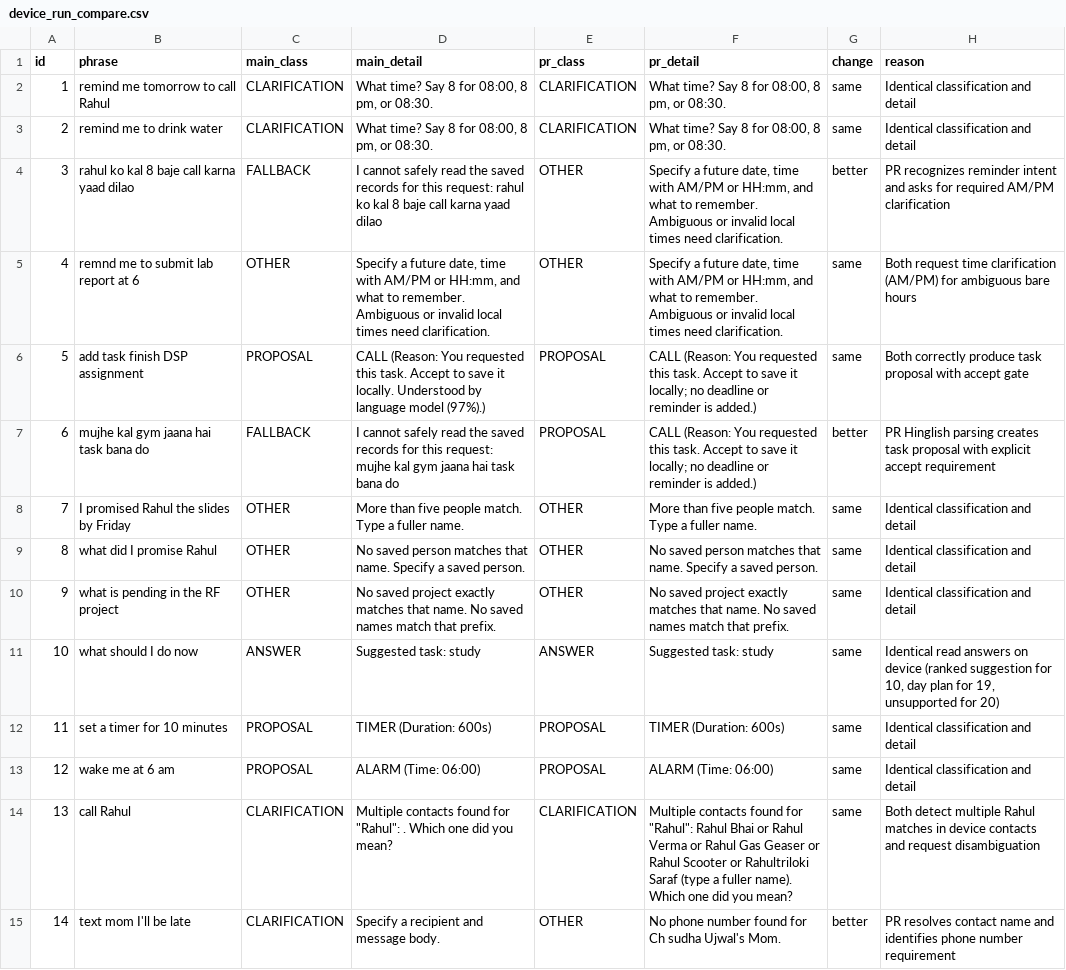
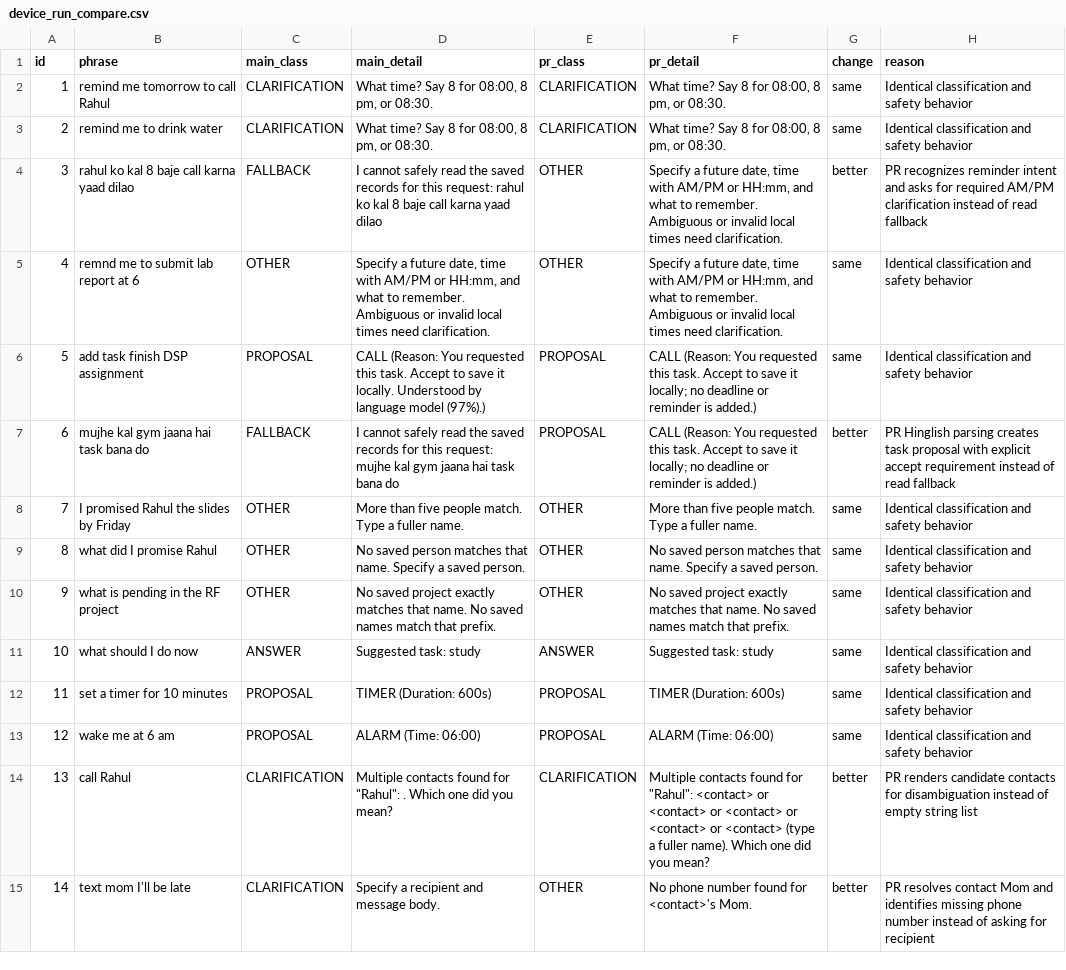
Before and after one commit to raghavkp2006-ux/metis-android-agent, a CSV file: ml/reports/device_run_compare.csv, drawn as a sheet; only a part is shown; the diff covers the shown part only; the diff names each change by its address in the sheet, - before the commit and + after, or states it on an @@ line.

Commit message:
feat(rules): explicitly block unsupported media/apps and update report redactions

```diff
--- a/ml/reports/device_run_compare.csv
+++ b/ml/reports/device_run_compare.csv
-H2:H3 (reason): Identical classification and detail
+H2:H3 (reason): Identical classification and safety behavior
-H4 (reason): …AM/PM clarification
+H4 (reason): …AM/PM clarification instead of read fallback
-H5 (reason): Both request time clarification (AM/PM) for ambiguous bare hours
+H5 (reason): Identical classification and safety behavior
-H6 (reason): Both correctly produce task proposal with accept gate
+H6 (reason): Identical classification and safety behavior
-H7 (reason): …accept requirement
+H7 (reason): …accept requirement instead of read fallback
-H8:H10 (reason): Identical classification and detail
+H8:H10 (reason): Identical classification and safety behavior
-H11 (reason): Identical read answers on device (ranked suggestion for 10, day plan for 19, unsupported for 20)
+H11 (reason): Identical classification and safety behavior
-H12:H13 (reason): Identical classification and detail
+H12:H13 (reason): Identical classification and safety behavior
-F14 (pr_detail): …for "Rahul": Rahul Bhai or Rahul Verma or Rahul Gas Geaser or Rahul Scooter or Rahultriloki Saraf (type a…
+F14 (pr_detail): …for "Rahul": <contact> or <contact> or <contact> or <contact> or <contact> (type a…
-G14 (change): same
+G14 (change): better
-H14 (reason): Both detect multiple Rahul matches in device contacts and request disambiguation
+H14 (reason): PR renders candidate contacts for disambiguation instead of empty string list
-F15 (pr_detail): No phone number found for Ch sudha Ujwal's Mom.
+F15 (pr_detail): No phone number found for <contact>'s Mom.
-H15 (reason): …resolves contact name and identifies phone number requirement
+H15 (reason): …resolves contact Mom and identifies missing phone number instead of asking for recipient
```
Also changed, not shown: 55 edited cells elsewhere in this file, ml/reports/device_run_pr.csv, 3 other files.
